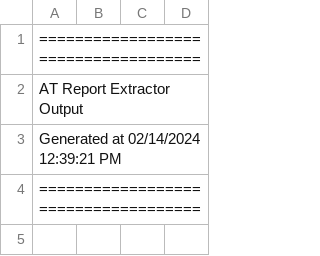
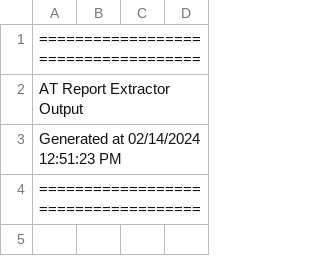
Before and after one commit to mothsinthemachine/advisorEXtracTOR, a CSV file: output.csv, drawn as a sheet; only a part is shown.

```diff
--- a/output.csv
+++ b/output.csv
@@ -2,3 +2,3 @@
 AT Report Extractor Output
-Generated at 02/14/2024 12:39:21 PM
+Generated at 02/14/2024 12:51:23 PM
 ====================================
```
Also changed, not shown: 5 other files.
